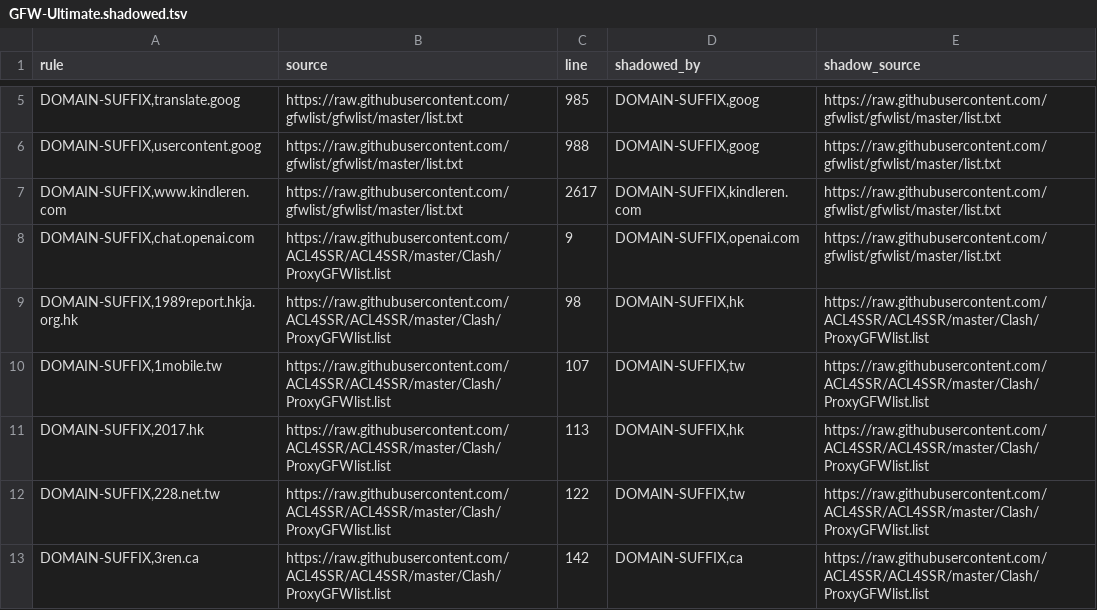
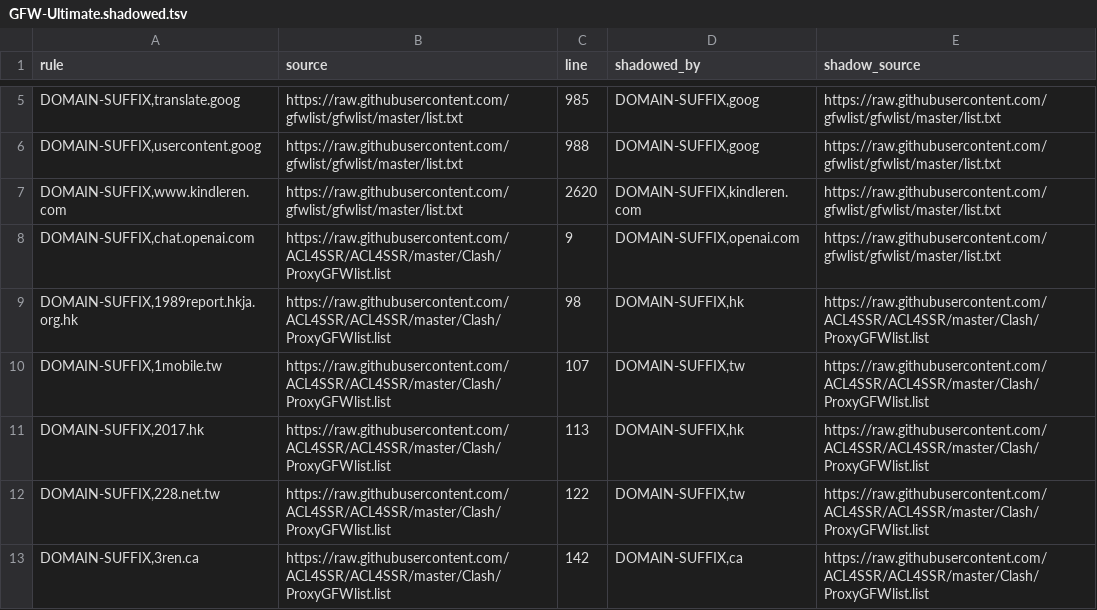
Before and after one commit to Reid-Vin/OpenClash_Custom_Rules_for_ios_rule_script, a TSV file: analysis/GFW-Ultimate/GFW-Ultimate.shadowed.tsv, drawn as a sheet; only a part is shown, gaps mark what is left out.

```diff
--- a/analysis/GFW-Ultimate/GFW-Ultimate.shadowed.tsv
+++ b/analysis/GFW-Ultimate/GFW-Ultimate.shadowed.tsv
@@ -6,3 +6,3 @@ DOMAIN-SUFFIX,translate.goog	https://raw.githubusercontent.com/gfwlist/gfwlist/m
 DOMAIN-SUFFIX,usercontent.goog	https://raw.githubusercontent.com/gfwlist/gfwlist/master/list.txt	988	DOMAIN-SUFFIX,goog	https://raw.githubusercontent.com/gfwlist/gfwlist/master/list.txt
-DOMAIN-SUFFIX,www.kindleren.com	https://raw.githubusercontent.com/gfwlist/gfwlist/master/list.txt	2617	DOMAIN-SUFFIX,kindleren.com	https://raw.githubusercontent.com/gfwlist/gfwlist/master/list.txt
+DOMAIN-SUFFIX,www.kindleren.com	https://raw.githubusercontent.com/gfwlist/gfwlist/master/list.txt	2620	DOMAIN-SUFFIX,kindleren.com	https://raw.githubusercontent.com/gfwlist/gfwlist/master/list.txt
 DOMAIN-SUFFIX,chat.openai.com	https://raw.githubusercontent.com/ACL4SSR/ACL4SSR/master/Clash/ProxyGFWlist.list	9	DOMAIN-SUFFIX,openai.com	https://raw.githubusercontent.com/gfwlist/gfwlist/master/list.txt
```
Also changed, not shown: analysis/GFW-Ultimate/GFW-Ultimate.duplicates.tsv, 9 other files.
